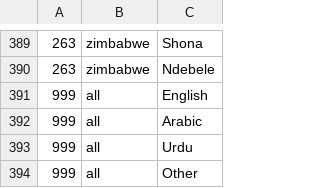
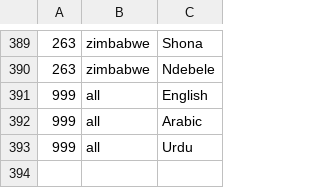
Before and after one commit to wikimix/lr-book, a CSV file: inikah-portlet/docroot/WEB-INF/src/data/languages.csv, drawn as a sheet; only a part is shown, gaps mark what is left out.

```diff
--- a/inikah-portlet/docroot/WEB-INF/src/data/languages.csv
+++ b/inikah-portlet/docroot/WEB-INF/src/data/languages.csv
@@ -393,2 +393 @@
 999,all,Urdu
-999,all,Other
```
